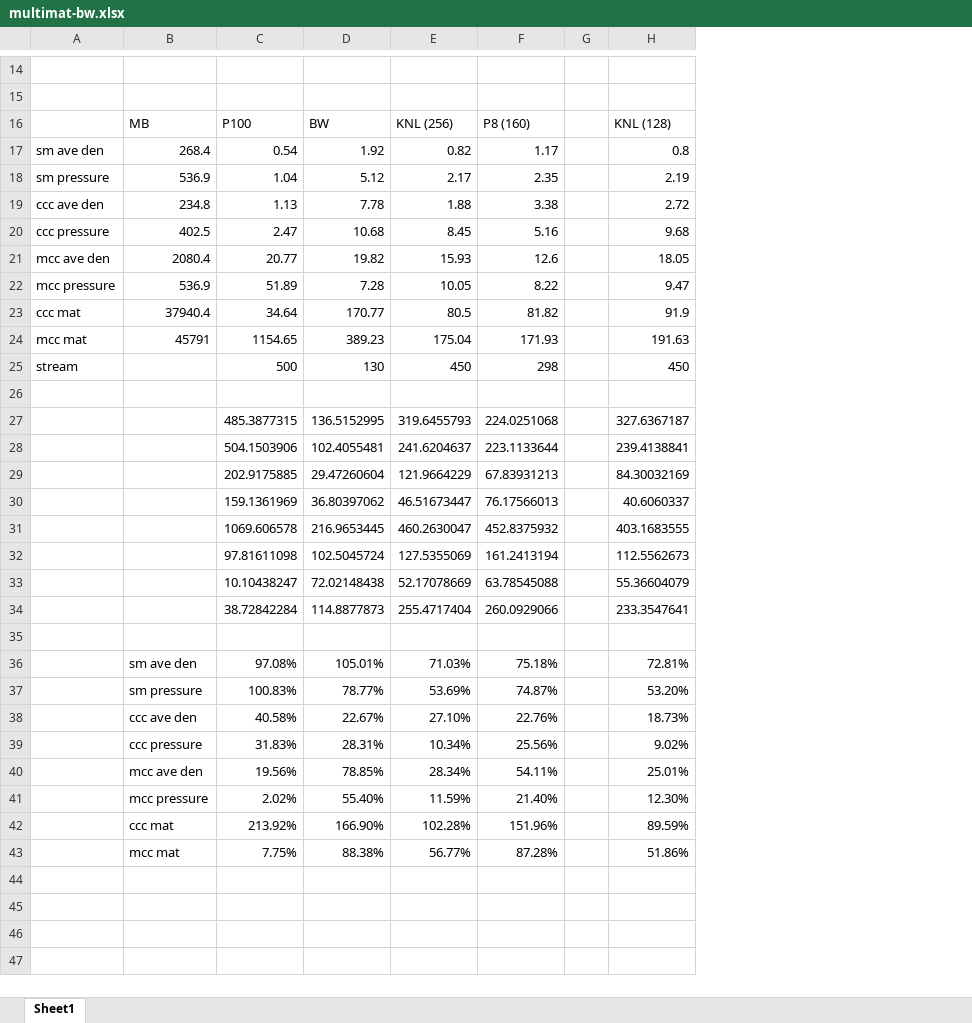
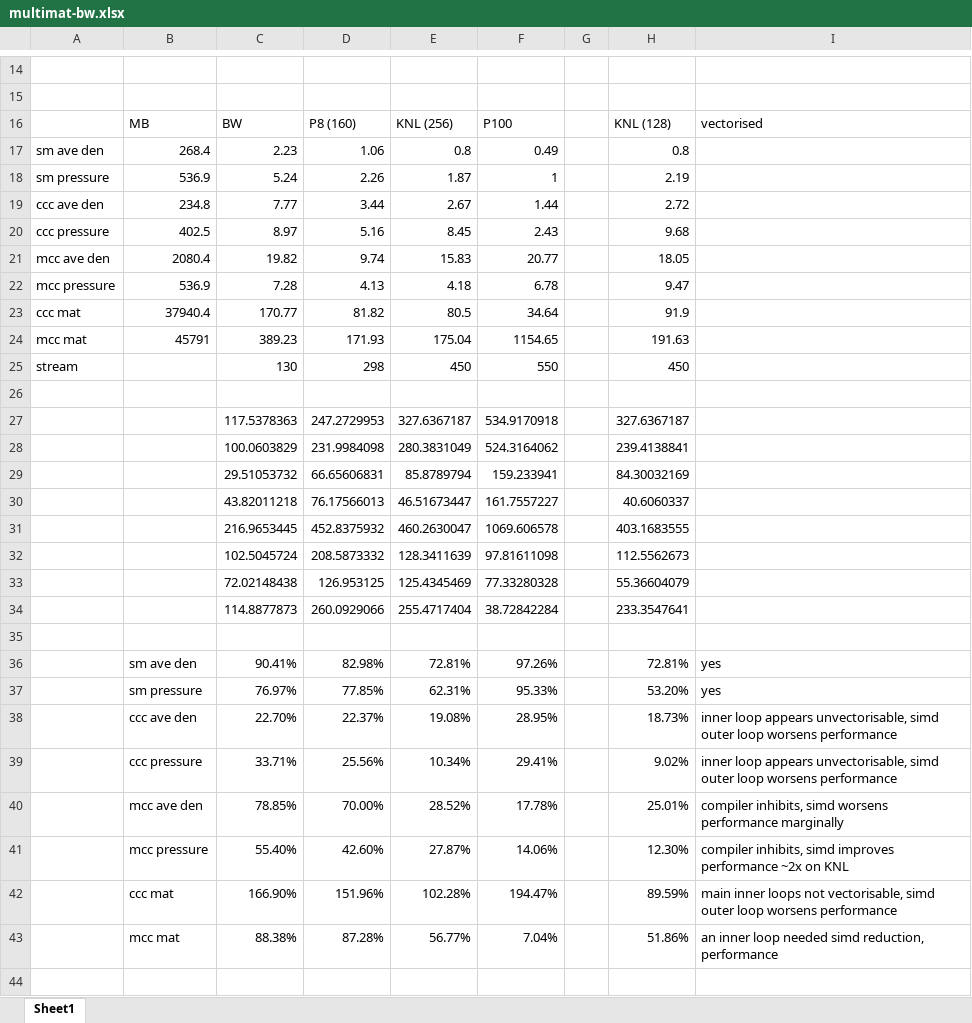
Before and after one commit to LLNL/MultiMatTest, an Excel workbook: multimat-bw.xlsx, sheet Sheet1, drawn as a sheet; only a part is shown, gaps mark what is left out; values as stored, in another font and other column widths than the file's, no borders; removed rows and columns are numbered as before the commit, all else as after; the diff covers the shown part only; the diff names each change by its address in the sheet, - before the commit and + after, or states it on an @@ line.

```diff
--- a/multimat-bw.xlsx (sheet Sheet1)
+++ b/multimat-bw.xlsx (sheet Sheet1)
-column C, rows 16-25: P100 | 0.54 | 1.04 | 1.13 | 2.47 | 20.77 | 51.89 | 34.64 | 1154.65 | 500; rows 30-43: 159.1361969 | 1069.606578 | 97.81611098 | 10.10438247 | 38.72842284 |  | 97.08% | 100.83% | 40.58% | 31.83% | 19.56% | 2.02% | 213.92% | 7.75%
+column D, rows 16-25: P8 (160) | 1.06 | 2.26 | 3.44 | 5.16 | 9.74 | 4.13 | 81.82 | 171.93 | 298; rows 30-43: 76.17566013 | 452.8375932 | 208.5873332 | 126.953125 | 260.0929066 |  | 82.98% | 77.85% | 22.37% | 25.56% | 70.00% | 42.60% | 151.96% | 87.28%
-column F, rows 16-25: P8 (160) | 1.17 | 2.35 | 3.38 | 5.16 | 12.6 | 8.22 | 81.82 | 171.93 | 298; rows 30-43: 76.17566013 | 452.8375932 | 161.2413194 | 63.78545088 | 260.0929066 |  | 75.18% | 74.87% | 22.76% | 25.56% | 54.11% | 21.40% | 151.96% | 87.28%
+column F, rows 16-25: P100 | 0.49 | 1 | 1.44 | 2.43 | 20.77 | 6.78 | 34.64 | 1154.65 | 550; rows 30-43: 161.7557227 | 1069.606578 | 97.81611098 | 77.33280328 | 38.72842284 |  | 97.26% | 95.33% | 28.95% | 29.41% | 17.78% | 14.06% | 194.47% | 7.04%
+column I, row 16: vectorised; rows 36-43: yes | yes | inner loop appears unvectorisable, simd outer loop worsens performance | inner loop appears unvectorisable, simd outer loop worsens performance | compiler inhibits, simd worsens performance marginally | compiler inhibits, simd improves performance ~2x on KNL | main inner loops not vectorisable, simd outer loop worsens performance | an inner loop needed simd reduction, performance
-C17: 1.92
+C17: 2.23
-E17: 0.82
+E17: 0.8
-C18: 5.12
+C18: 5.24
-E18: 2.17
+E18: 1.87
-C19: 7.78
+C19: 7.77
-E19: 1.88
+E19: 2.67
-C20: 10.68
+C20: 8.97
-E21: 15.93
+E21: 15.83
-E22: 10.05
+E22: 4.18
-row 27:  |  | 485.3877315 | 136.5152995 | 319.6455793 | 224.0251068 |  | 327.6367187
-row 28:  |  | 504.1503906 | 102.4055481 | 241.6204637 | 223.1133644 |  | 239.4138841
-row 29:  |  | 202.9175885 | 29.47260604 | 121.9664229 | 67.83931213 |  | 84.30032169
+row 27:  |  | 117.5378363 | 247.2729953 | 327.6367187 | 534.9170918 |  | 327.6367187
+row 28:  |  | 100.0603829 | 231.9984098 | 280.3831049 | 524.3164062 |  | 239.4138841
+row 29:  |  | 29.51053732 | 66.65606831 | 85.8789794 | 159.233941 |  | 84.30032169
-C30: 36.80397062
+C30: 43.82011218
-E32: 127.5355069
+E32: 128.3411639
-E33: 52.17078669
+E33: 125.4345469
-C36: 105.01%
+C36: 90.41%
-E36: 71.03%
+E36: 72.81%
-C37: 78.77%
+C37: 76.97%
-E37: 53.69%
+E37: 62.31%
-C38: 22.67%
+C38: 22.70%
-E38: 27.10%
+E38: 19.08%
-C39: 28.31%
+C39: 33.71%
-E40: 28.34%
+E40: 28.52%
-E41: 11.59%
+E41: 27.87%
+row 44: (empty)
```
Also changed, not shown: 10 added rows elsewhere in this sheet, formulas that keep their value, 1 other file.
